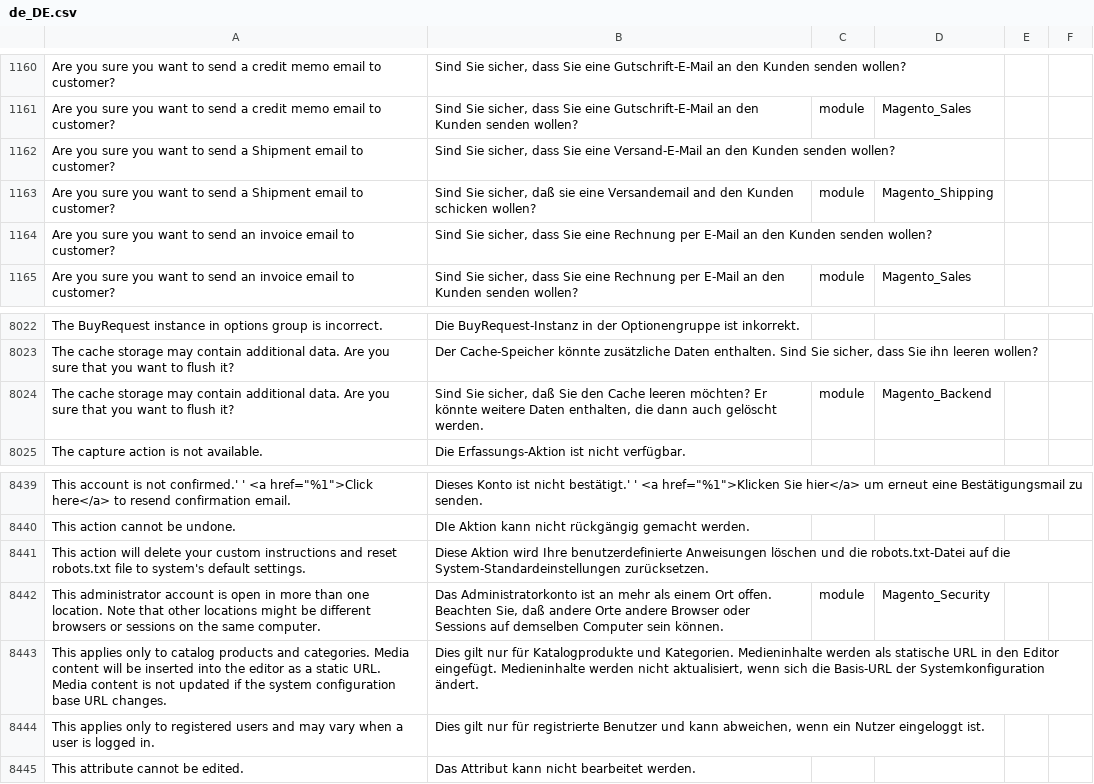
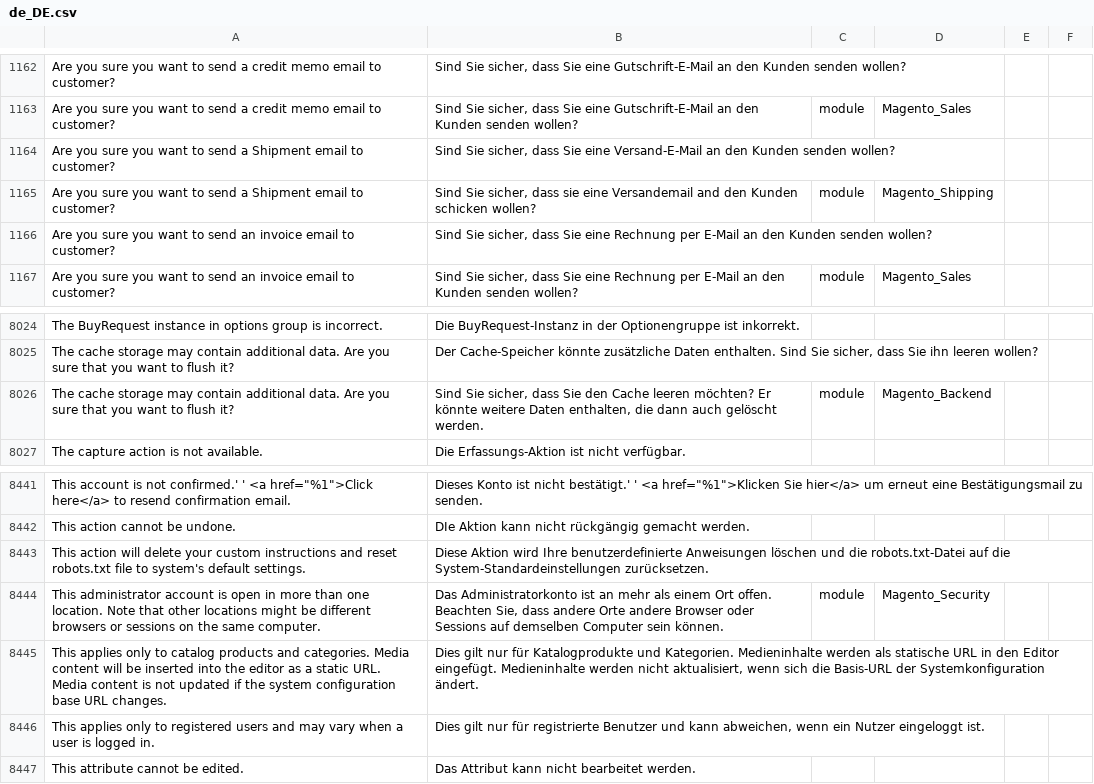
Before and after one commit to Magenerds/de_de, a CSV file: de_DE.csv, drawn as a sheet; only a part is shown, gaps mark what is left out; the diff covers the shown part only.

```diff
--- a/de_DE.csv
+++ b/de_DE.csv
@@ -1285,3 +1287,3 @@ Are you sure you want to send a credit memo email to customer?,"Sind Sie sicher,
 Are you sure you want to send a Shipment email to customer?,"Sind Sie sicher, dass Sie eine Versand-E-Mail an den Kunden senden wollen?",,
-Are you sure you want to send a Shipment email to customer?,"Sind Sie sicher, daß sie eine Versandemail and den Kunden schicken wollen?",module,Magento_Shipping
+Are you sure you want to send a Shipment email to customer?,"Sind Sie sicher, dass sie eine Versandemail and den Kunden schicken wollen?",module,Magento_Shipping
 Are you sure you want to send an invoice email to customer?,"Sind Sie sicher, dass Sie eine Rechnung per E-Mail an den Kunden senden wollen?",,
@@ -8227,3 +8229,3 @@ The BuyRequest instance in options group is incorrect.,Die BuyRequest-Instanz in
 The cache storage may contain additional data. Are you sure that you want to flush it?,"Der Cache-Speicher könnte zusätzliche Daten enthalten. Sind Sie sicher, dass Sie ihn leeren wollen?",,
-The cache storage may contain additional data. Are you sure that you want to flush it?,"Sind Sie sicher, daß Sie den Cache leeren möchten? Er könnte weitere Daten enthalten, die dann auch gelöscht werden.",module,Magento_Backend
+The cache storage may contain additional data. Are you sure that you want to flush it?,"Sind Sie sicher, dass Sie den Cache leeren möchten? Er könnte weitere Daten enthalten, die dann auch gelöscht werden.",module,Magento_Backend
 The capture action is not available.,Die Erfassungs-Aktion ist nicht verfügbar.,,
@@ -8649,4 +8651,4 @@ This action cannot be undone.,DIe Aktion kann nicht rückgängig gemacht werden.
 This action will delete your custom instructions and reset robots.txt file to system's default settings.,Diese Aktion wird Ihre benutzerdefinierte Anweisungen löschen und die robots.txt-Datei auf die System-Standardeinstellungen zurücksetzen.,,
-This administrator account is open in more than one location. Note that other locations might be different browsers or sessions on the same computer.,"Das Administratorkonto ist an mehr als einem Ort offen. Beachten Sie, daß andere Orte andere Browser oder Sessions auf demselben Computer sein können.
-",module,Magento_Security
+This administrator account is open in more than one location. Note that other locations might be different browsers or sessions on the same computer.,"Das Administratorkonto ist an mehr als einem Ort offen. Beachten Sie, dass andere Orte andere Browser oder Sessions auf demselben Computer sein können.
+",module,Magento_Security
 This applies only to catalog products and categories. Media content will be inserted into the editor as a static URL. Media content is not updated if the system configuration base URL changes.,"Dies gilt nur für Katalogprodukte und Kategorien. Medieninhalte werden als statische URL in den Editor eingefügt. Medieninhalte werden nicht aktualisiert, wenn sich die Basis-URL der Systemkonfiguration ändert.",,
```
Also changed, not shown: 4 added rows and 15 edited cells elsewhere in this file.
